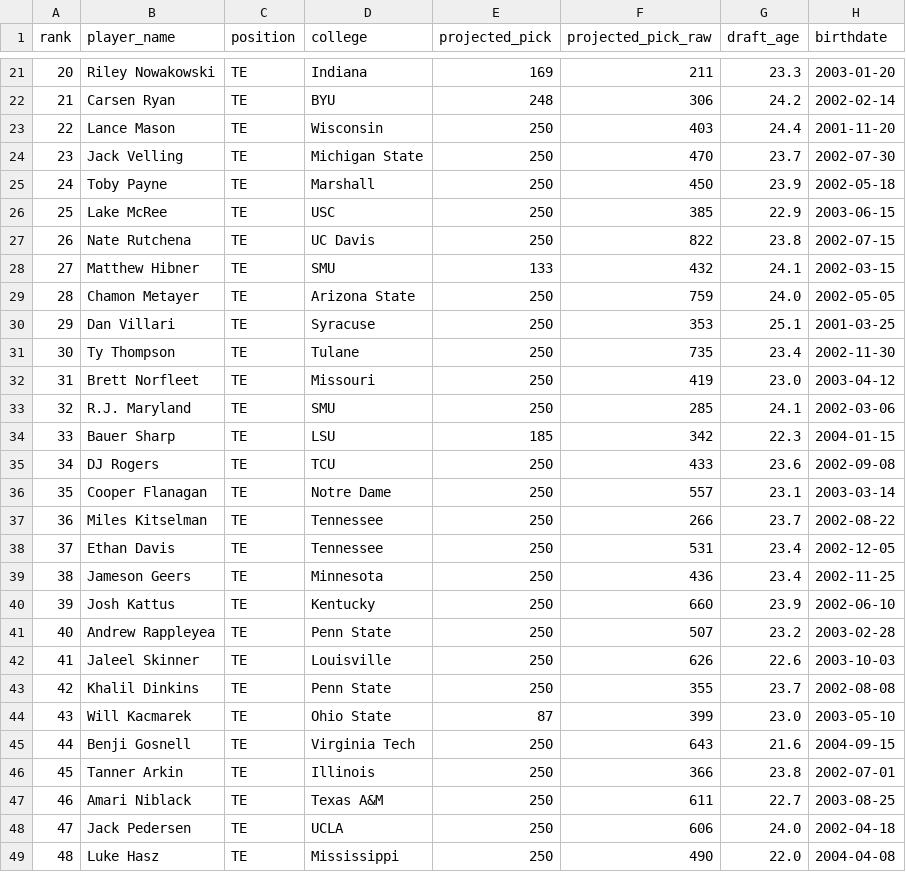
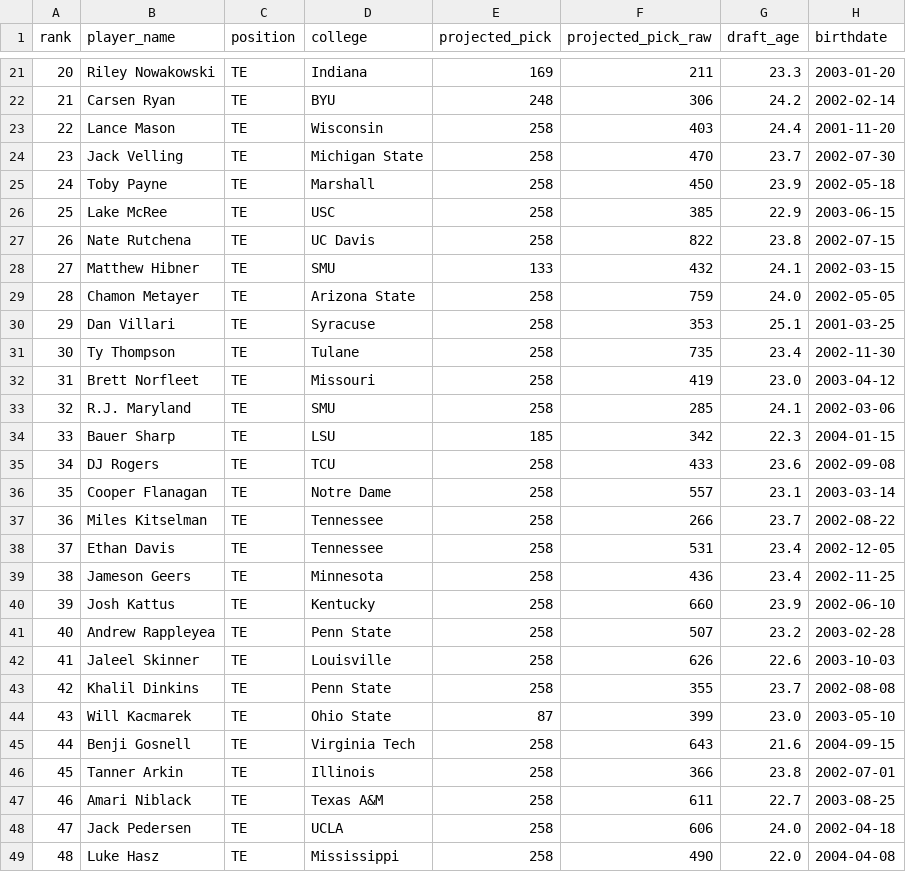
Before and after one commit to LavacheBeadsman/SlapModelV3, a CSV file: data/te_2026_prospects_final.csv, drawn as a sheet; only a part is shown, gaps mark what is left out; the diff covers the shown part only; the diff names each change by its address in the sheet, - before the commit and + after, or states it on an @@ line.

```diff
--- a/data/te_2026_prospects_final.csv
+++ b/data/te_2026_prospects_final.csv
-E23:E27 (projected_pick): 250
+E23:E27 (projected_pick): 258
-E29:E33 (projected_pick): 250
+E29:E33 (projected_pick): 258
-E35:E43 (projected_pick): 250
+E35:E43 (projected_pick): 258
-E45:E49 (projected_pick): 250
+E45:E49 (projected_pick): 258
```
Also changed, not shown: 8 edited cells elsewhere in this file, data/prospects_final.csv, output/slap_v5_2026_all.csv, 6 other files.
